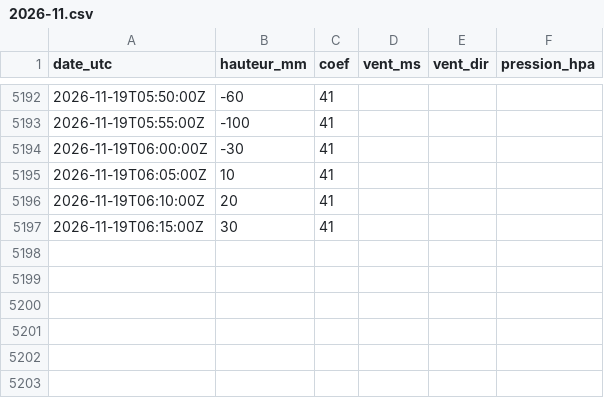
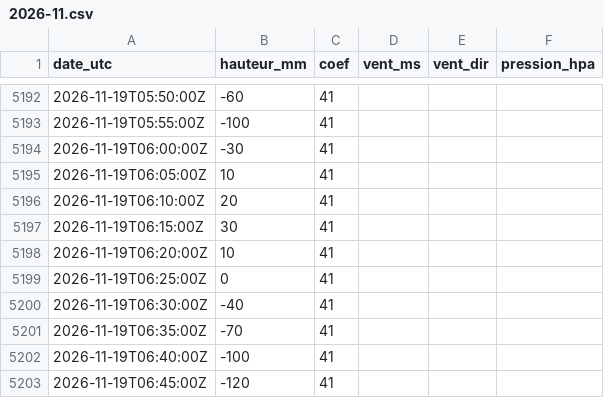
Before and after one commit to antreizh/hydraulne, a CSV file: data/maree-guily-glaz/2026-11.csv, drawn as a sheet; only a part is shown, gaps mark what is left out.

```diff
--- a/data/maree-guily-glaz/2026-11.csv
+++ b/data/maree-guily-glaz/2026-11.csv
@@ -5197 +5197,7 @@ date_utc;hauteur_mm;coef;vent_ms;vent_dir;pression_hpa
 2026-11-19T06:15:00Z;30;41;;;
+2026-11-19T06:20:00Z;10;41;;;
+2026-11-19T06:25:00Z;0;41;;;
+2026-11-19T06:30:00Z;-40;41;;;
+2026-11-19T06:35:00Z;-70;41;;;
+2026-11-19T06:40:00Z;-100;41;;;
+2026-11-19T06:45:00Z;-120;41;;;
```
Also changed, not shown: data/maree-brest/2026-11.csv, data/vent-rade-6min/2026-11.csv, 2 other files.
